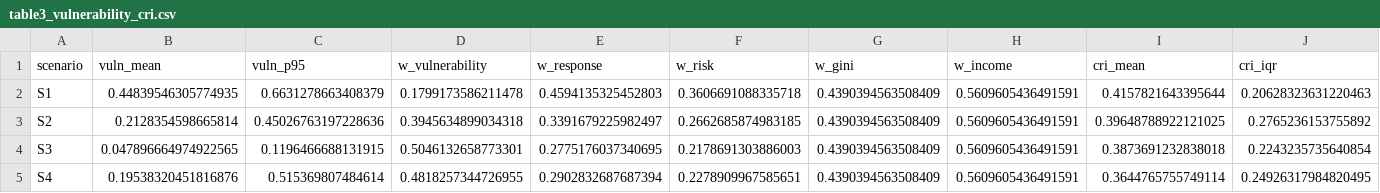
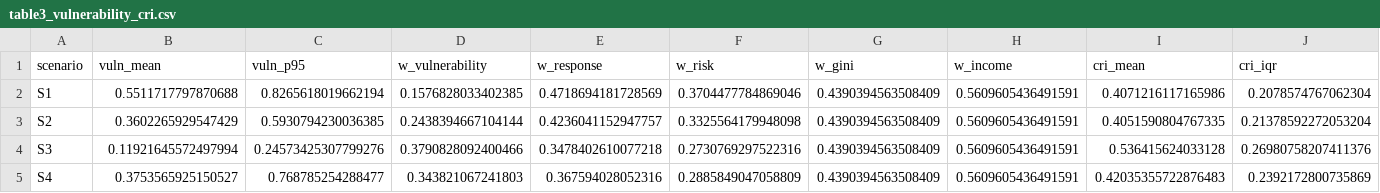
Before and after one commit to les2feup/md-contextual-risk-index, a CSV file: docs/thesis/table3_vulnerability_cri.csv, drawn as a sheet.

```diff
--- a/docs/thesis/table3_vulnerability_cri.csv
+++ b/docs/thesis/table3_vulnerability_cri.csv
@@ -1,5 +1,5 @@
 scenario,vuln_mean,vuln_p95,w_vulnerability,w_response,w_risk,w_gini,w_income,cri_mean,cri_iqr
-S1,0.44839546305774935,0.6631278663408379,0.1799173586211478,0.4594135325452803,0.3606691088335718,0.4390394563508409,0.5609605436491591,0.4157821643395644,0.20628323631220463
-S2,0.2128354598665814,0.45026763197228636,0.3945634899034318,0.3391679225982497,0.2662685874983185,0.4390394563508409,0.5609605436491591,0.39648788922121025,0.2765236153755892
-S3,0.047896664974922565,0.1196466688131915,0.5046132658773301,0.2775176037340695,0.2178691303886003,0.4390394563508409,0.5609605436491591,0.3873691232838018,0.2243235735640854
-S4,0.19538320451816876,0.515369807484614,0.4818257344726955,0.2902832687687394,0.2278909967585651,0.4390394563508409,0.5609605436491591,0.3644765755749114,0.24926317984820495
+S1,0.5511717797870688,0.8265618019662194,0.1576828033402385,0.4718694181728569,0.3704477784869046,0.4390394563508409,0.5609605436491591,0.4071216117165986,0.2078574767062304
+S2,0.3602265929547429,0.5930794230036385,0.2438394667104144,0.4236041152947757,0.3325564179948098,0.4390394563508409,0.5609605436491591,0.4051590804767335,0.21378592272053204
+S3,0.11921645572497994,0.24573425307799276,0.3790828092400466,0.3478402610077218,0.2730769297522316,0.4390394563508409,0.5609605436491591,0.536415624033128,0.26980758207411376
+S4,0.3753565925150527,0.768785254288477,0.343821067241803,0.367594028052316,0.2885849047058809,0.4390394563508409,0.5609605436491591,0.42035355722876483,0.2392172800735869
```
Also changed, not shown: data/multi_layers/Lisbon_cri_weights.csv, docs/thesis/table4_scenario_pairs.csv, 18 other files.
